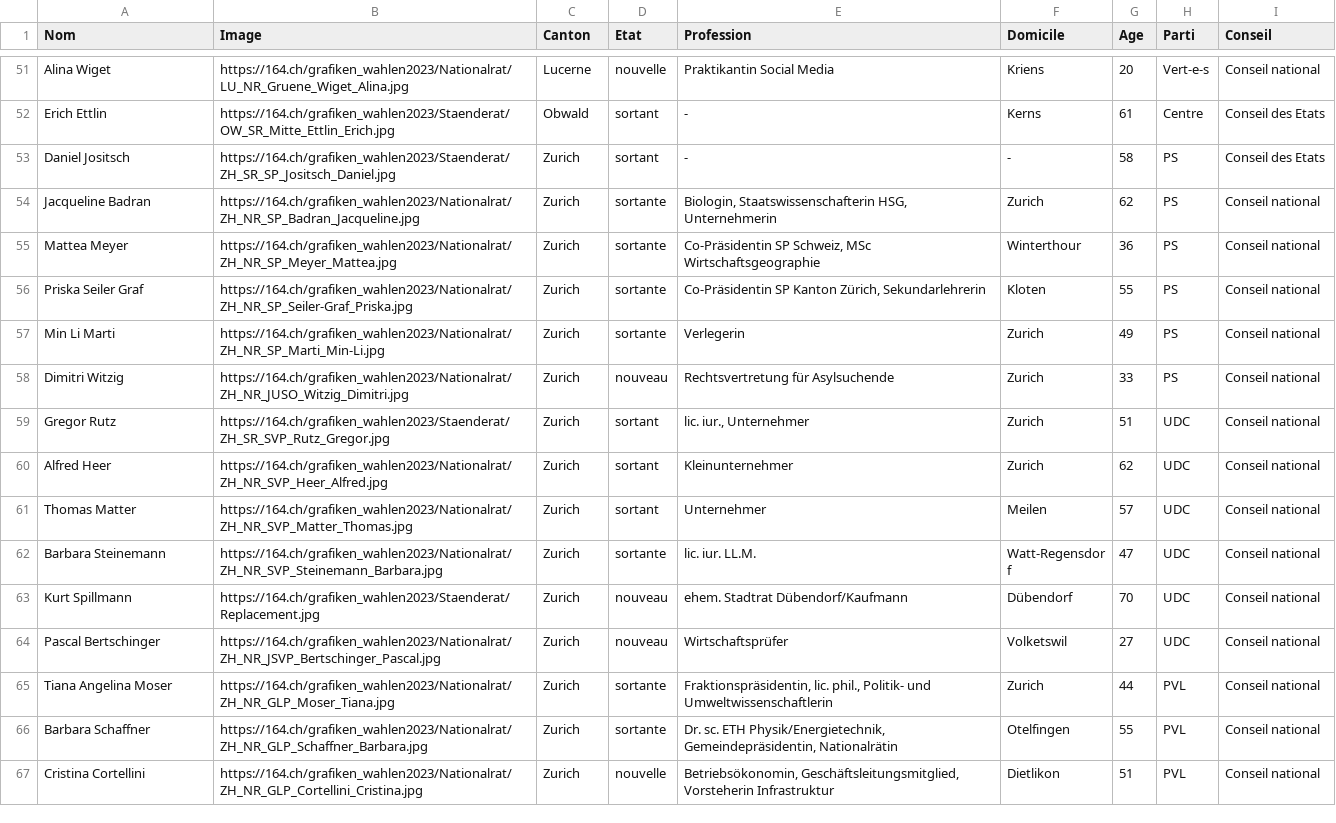
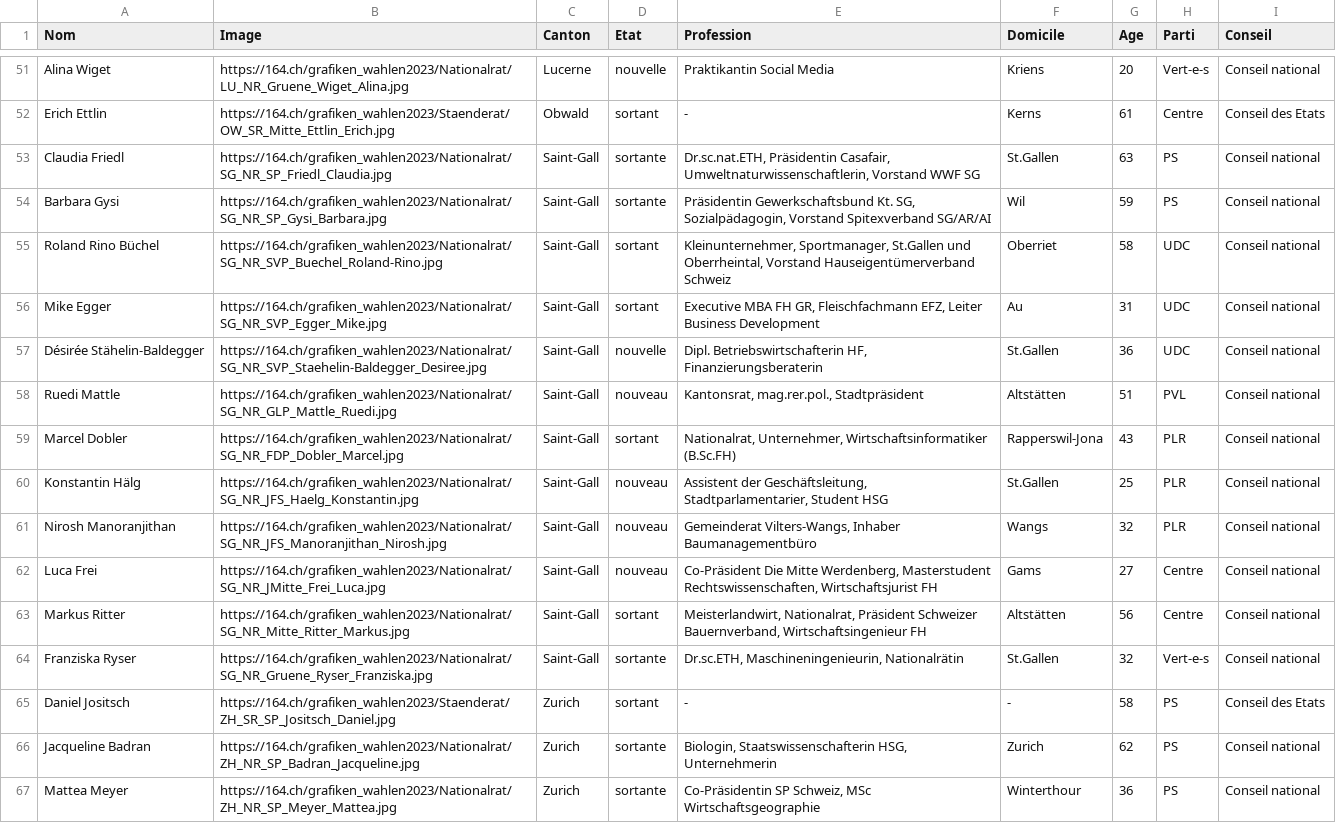
Before and after one commit to awp-finanznachrichten/sda_eidgenoessische_wahlen_datafeed, a CSV file: Output/elected_candidates_overall_fr.csv, drawn as a sheet; only a part is shown, gaps mark what is left out; the shorter side is filled out with more unchanged rows.

```diff
--- a/Output/elected_candidates_overall_fr.csv
+++ b/Output/elected_candidates_overall_fr.csv
@@ -52,2 +52,14 @@
 "Erich Ettlin","https://164.ch/grafiken_wahlen2023/Staenderat/OW_SR_Mitte_Ettlin_Erich.jpg","Obwald","sortant","-","Kerns",61,"Centre","Conseil des Etats"
+"Claudia Friedl","https://164.ch/grafiken_wahlen2023/Nationalrat/SG_NR_SP_Friedl_Claudia.jpg","Saint-Gall","sortante","Dr.sc.nat.ETH, Präsidentin Casafair, Umweltnaturwissenschaftlerin, Vorstand WWF SG","St.Gallen",63,"PS","Conseil national "
+"Barbara Gysi","https://164.ch/grafiken_wahlen2023/Nationalrat/SG_NR_SP_Gysi_Barbara.jpg","Saint-Gall","sortante","Präsidentin Gewerkschaftsbund Kt. SG, Sozialpädagogin, Vorstand Spitexverband SG/AR/AI","Wil",59,"PS","Conseil national "
+"Roland Rino Büchel","https://164.ch/grafiken_wahlen2023/Nationalrat/SG_NR_SVP_Buechel_Roland-Rino.jpg","Saint-Gall","sortant","Kleinunternehmer, Sportmanager, St.Gallen und Oberrheintal, Vorstand Hauseigentümerverband Schweiz","Oberriet",58,"UDC","Conseil national "
+"Mike Egger","https://164.ch/grafiken_wahlen2023/Nationalrat/SG_NR_SVP_Egger_Mike.jpg","Saint-Gall","sortant","Executive MBA FH GR, Fleischfachmann EFZ, Leiter Business Development","Au",31,"UDC","Conseil national "
+"Désirée Stähelin-Baldegger","https://164.ch/grafiken_wahlen2023/Nationalrat/SG_NR_SVP_Staehelin-Baldegger_Desiree.jpg","Saint-Gall","nouvelle","Dipl. Betriebswirtschafterin HF, Finanzierungsberaterin","St.Gallen",36,"UDC","Conseil national "
+"Ruedi Mattle","https://164.ch/grafiken_wahlen2023/Nationalrat/SG_NR_GLP_Mattle_Ruedi.jpg","Saint-Gall","nouveau","Kantonsrat, mag.rer.pol., Stadtpräsident","Altstätten",51,"PVL","Conseil national "
+"Marcel Dobler","https://164.ch/grafiken_wahlen2023/Nationalrat/SG_NR_FDP_Dobler_Marcel.jpg","Saint-Gall","sortant","Nationalrat, Unternehmer, Wirtschaftsinformatiker (B.Sc.FH)","Rapperswil-Jona",43,"PLR","Conseil national "
+"Konstantin Hälg","https://164.ch/grafiken_wahlen2023/Nationalrat/SG_NR_JFS_Haelg_Konstantin.jpg","Saint-Gall","nouveau","Assistent der Geschäftsleitung, Stadtparlamentarier, Student HSG","St.Gallen",25,"PLR","Conseil national "
+"Nirosh Manoranjithan","https://164.ch/grafiken_wahlen2023/Nationalrat/SG_NR_JFS_Manoranjithan_Nirosh.jpg","Saint-Gall","nouveau","Gemeinderat Vilters-Wangs, Inhaber Baumanagementbüro","Wangs",32,"PLR","Conseil national "
+"Luca Frei","https://164.ch/grafiken_wahlen2023/Nationalrat/SG_NR_JMitte_Frei_Luca.jpg","Saint-Gall","nouveau","Co-Präsident Die Mitte Werdenberg, Masterstudent Rechtswissenschaften, Wirtschaftsjurist FH","Gams",27,"Centre","Conseil national "
+"Markus Ritter","https://164.ch/grafiken_wahlen2023/Nationalrat/SG_NR_Mitte_Ritter_Markus.jpg","Saint-Gall","sortant","Meisterlandwirt, Nationalrat, Präsident Schweizer Bauernverband, Wirtschaftsingenieur FH","Altstätten",56,"Centre","Conseil national "
+"Franziska Ryser","https://164.ch/grafiken_wahlen2023/Nationalrat/SG_NR_Gruene_Ryser_Franziska.jpg","Saint-Gall","sortante","Dr.sc.ETH, Maschineningenieurin, Nationalrätin","St.Gallen",32,"Vert-e-s","Conseil national "
 "Daniel Jositsch","https://164.ch/grafiken_wahlen2023/Staenderat/ZH_SR_SP_Jositsch_Daniel.jpg","Zurich","sortant","-","-",58,"PS","Conseil des Etats"
```
Also changed, not shown: Output/elected_candidates_overall_de.csv, Output/elected_candidates_overall_it.csv, 7 other files.
